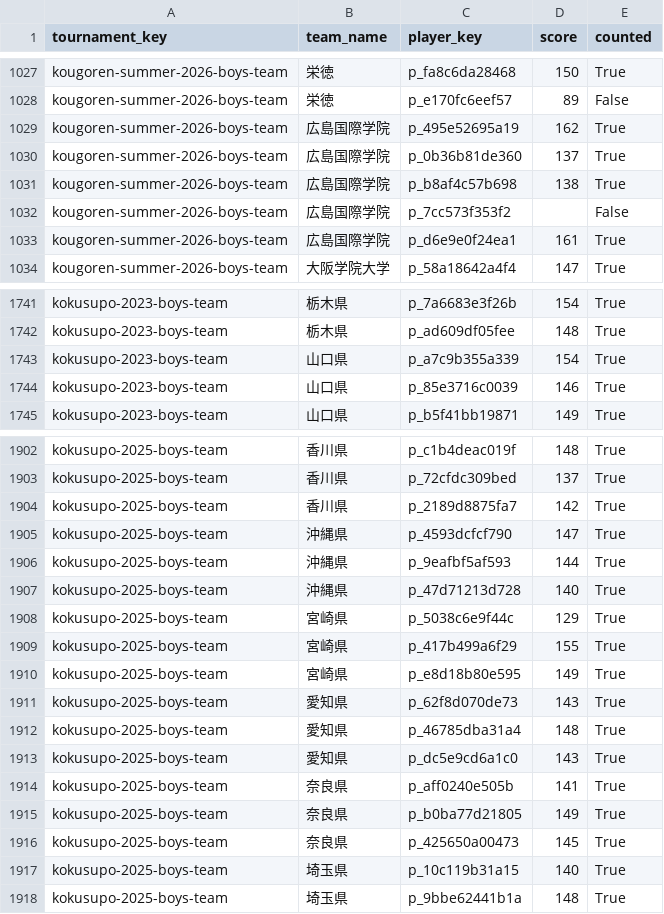
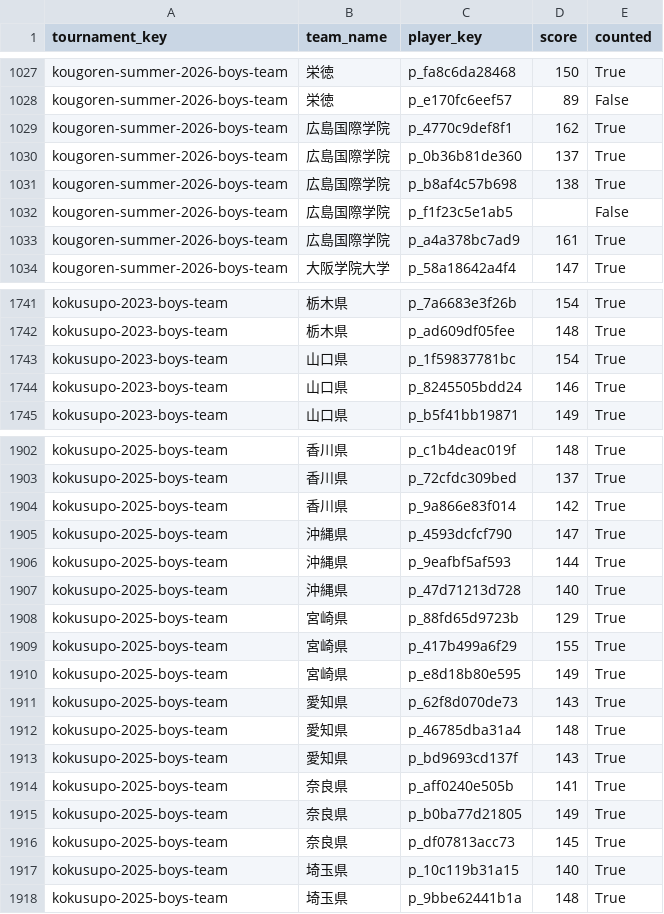
Before and after one commit to ryusakane/athni, a CSV file: data/team_members.csv, drawn as a sheet; only a part is shown, gaps mark what is left out; the diff covers the shown part only.

```diff
--- a/data/team_members.csv
+++ b/data/team_members.csv
@@ -1028,7 +1028,7 @@ kougoren-summer-2026-boys-team,栄徳,p_fa8c6da28468,150,True
 kougoren-summer-2026-boys-team,栄徳,p_e170fc6eef57,89,False
-kougoren-summer-2026-boys-team,広島国際学院,p_495e52695a19,162,True
+kougoren-summer-2026-boys-team,広島国際学院,p_4770c9def8f1,162,True
 kougoren-summer-2026-boys-team,広島国際学院,p_0b36b81de360,137,True
 kougoren-summer-2026-boys-team,広島国際学院,p_b8af4c57b698,138,True
-kougoren-summer-2026-boys-team,広島国際学院,p_7cc573f353f2,,False
-kougoren-summer-2026-boys-team,広島国際学院,p_d6e9e0f24ea1,161,True
+kougoren-summer-2026-boys-team,広島国際学院,p_f1f23c5e1ab5,,False
+kougoren-summer-2026-boys-team,広島国際学院,p_a4a378bc7ad9,161,True
 kougoren-summer-2026-boys-team,大阪学院大学,p_58a18642a4f4,147,True
@@ -1742,4 +1742,4 @@ kokusupo-2023-boys-team,栃木県,p_7a6683e3f26b,154,True
 kokusupo-2023-boys-team,栃木県,p_ad609df05fee,148,True
-kokusupo-2023-boys-team,山口県,p_a7c9b355a339,154,True
-kokusupo-2023-boys-team,山口県,p_85e3716c0039,146,True
+kokusupo-2023-boys-team,山口県,p_1f59837781bc,154,True
+kokusupo-2023-boys-team,山口県,p_8245505bdd24,146,True
 kokusupo-2023-boys-team,山口県,p_b5f41bb19871,149,True
@@ -1903,3 +1903,3 @@ kokusupo-2025-boys-team,香川県,p_c1b4deac019f,148,True
 kokusupo-2025-boys-team,香川県,p_72cfdc309bed,137,True
-kokusupo-2025-boys-team,香川県,p_2189d8875fa7,142,True
+kokusupo-2025-boys-team,香川県,p_9a866e83f014,142,True
 kokusupo-2025-boys-team,沖縄県,p_4593dcfcf790,147,True
@@ -1907,3 +1907,3 @@ kokusupo-2025-boys-team,沖縄県,p_9eafbf5af593,144,True
 kokusupo-2025-boys-team,沖縄県,p_47d71213d728,140,True
-kokusupo-2025-boys-team,宮崎県,p_5038c6e9f44c,129,True
+kokusupo-2025-boys-team,宮崎県,p_88fd65d9723b,129,True
 kokusupo-2025-boys-team,宮崎県,p_417b499a6f29,155,True
@@ -1912,6 +1912,6 @@ kokusupo-2025-boys-team,愛知県,p_62f8d070de73,143,True
 kokusupo-2025-boys-team,愛知県,p_46785dba31a4,148,True
-kokusupo-2025-boys-team,愛知県,p_dc5e9cd6a1c0,143,True
+kokusupo-2025-boys-team,愛知県,p_bd9693cd137f,143,True
 kokusupo-2025-boys-team,奈良県,p_aff0240e505b,141,True
 kokusupo-2025-boys-team,奈良県,p_b0ba77d21805,149,True
-kokusupo-2025-boys-team,奈良県,p_425650a00473,145,True
+kokusupo-2025-boys-team,奈良県,p_df07813acc73,145,True
 kokusupo-2025-boys-team,埼玉県,p_10c119b31a15,140,True
```
Also changed, not shown: 58 edited cells elsewhere in this file, data/tournament_results.csv, 12 other files.
